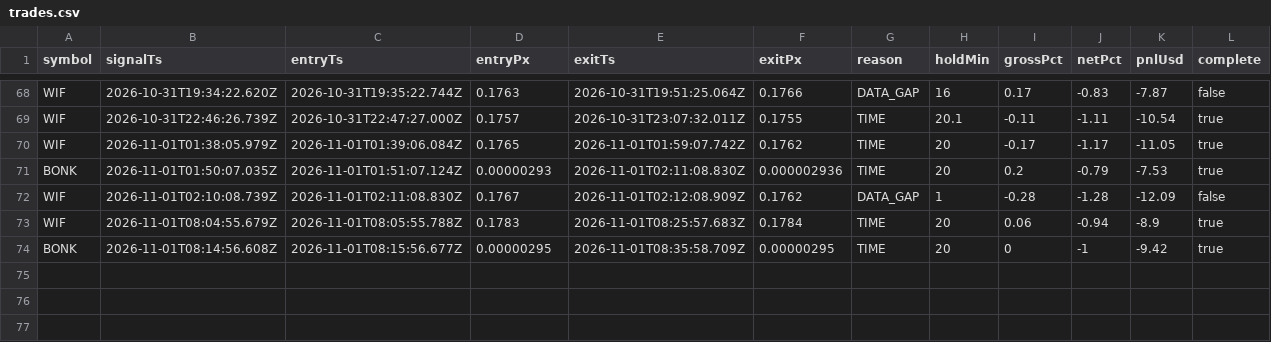
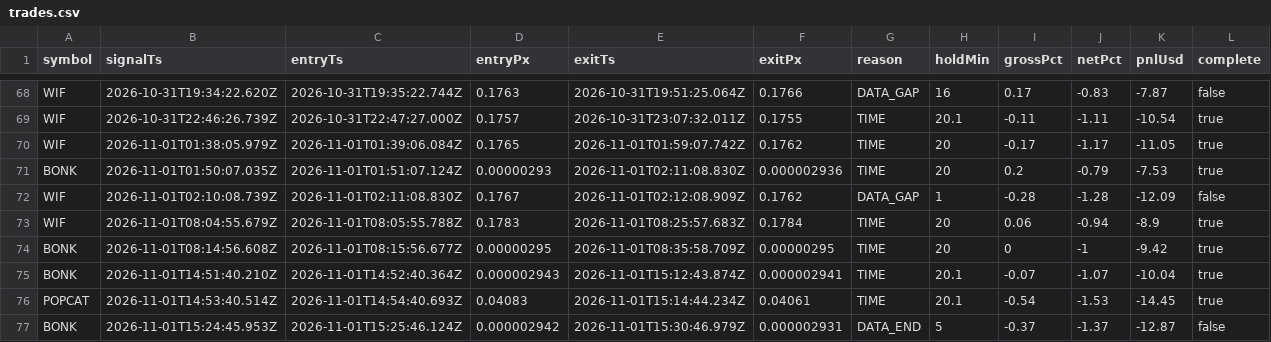
Before and after one commit to jyofst/jyofst.github.io, a CSV file: sim/trades.csv, drawn as a sheet; only a part is shown, gaps mark what is left out; the diff names each change by its address in the sheet, - before the commit and + after, or states it on an @@ line.

```diff
--- a/sim/trades.csv
+++ b/sim/trades.csv
+row 75: BONK | 2026-11-01T14:51:40.210Z | 2026-11-01T14:52:40.364Z | 0.000002943 | 2026-11-01T15:12:43.874Z | 0.000002941 | TIME | 20.1 | -0.07 | -1.07 | -10.04 | true
+row 76: POPCAT | 2026-11-01T14:53:40.514Z | 2026-11-01T14:54:40.693Z | 0.04083 | 2026-11-01T15:14:44.234Z | 0.04061 | TIME | 20.1 | -0.54 | -1.53 | -14.45 | true
+row 77: BONK | 2026-11-01T15:24:45.953Z | 2026-11-01T15:25:46.124Z | 0.000002942 | 2026-11-01T15:30:46.979Z | 0.000002931 | DATA_END | 5 | -0.37 | -1.37 | -12.87 | false
```
Also changed, not shown: 4 other files.
